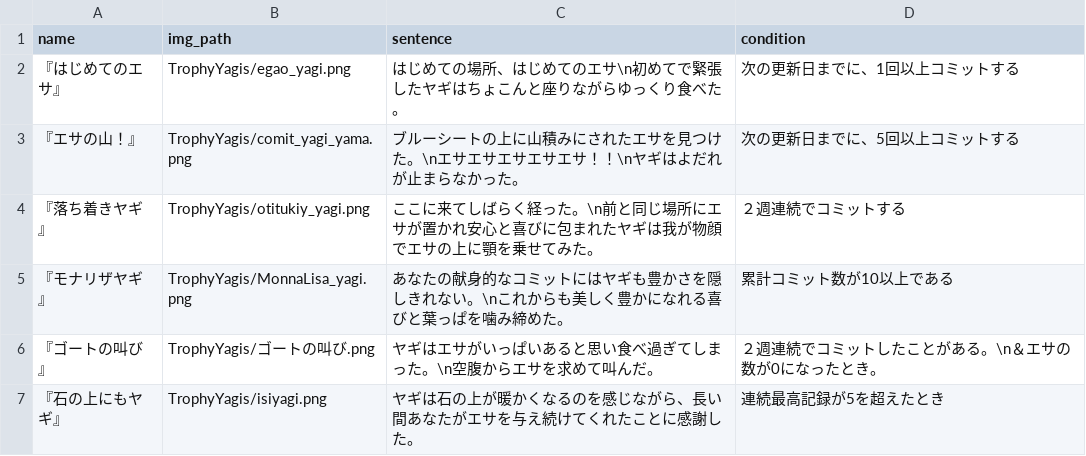
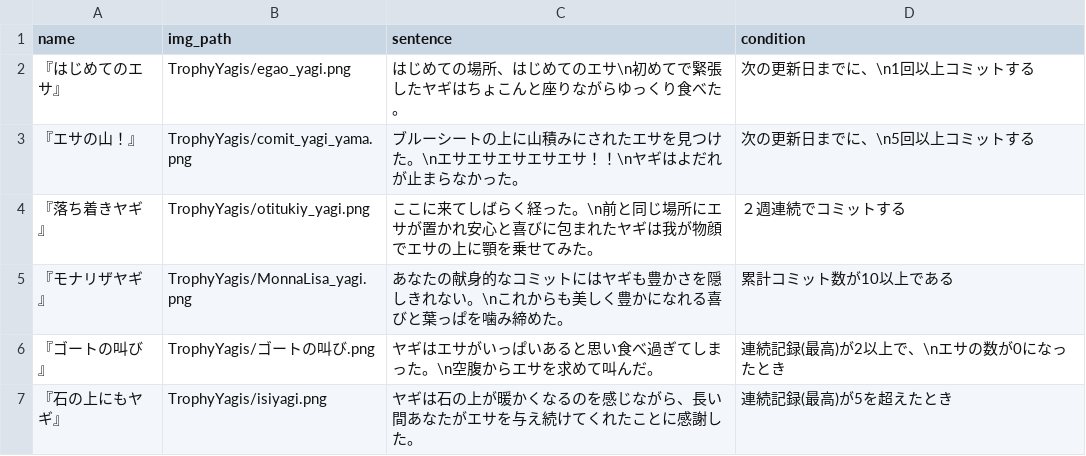
Before and after one commit to M-82s7503/enpit2018_webapp3, a CSV file: app/assets/trophy_contents.csv, drawn as a sheet.

Commit message:
【ver0.9+】「トロフィーの文を最終調整」

```diff
--- a/app/assets/trophy_contents.csv
+++ b/app/assets/trophy_contents.csv
@@ -1,7 +1,7 @@
 name,img_path,sentence,condition
-『はじめてのエサ』,TrophyYagis/egao_yagi.png,はじめての場所、はじめてのエサ\n初めてで緊張したヤギはちょこんと座りながらゆっくり食べた。,次の更新日までに、1回以上コミットする
-『エサの山！』,TrophyYagis/comit_yagi_yama.png,ブルーシートの上に山積みにされたエサを見つけた。\nエサエサエサエサエサ！！\nヤギはよだれが止まらなかった。,次の更新日までに、5回以上コミットする
+『はじめてのエサ』,TrophyYagis/egao_yagi.png,はじめての場所、はじめてのエサ\n初めてで緊張したヤギはちょこんと座りながらゆっくり食べた。,次の更新日までに、\n1回以上コミットする
+『エサの山！』,TrophyYagis/comit_yagi_yama.png,ブルーシートの上に山積みにされたエサを見つけた。\nエサエサエサエサエサ！！\nヤギはよだれが止まらなかった。,次の更新日までに、\n5回以上コミットする
 『落ち着きヤギ』,TrophyYagis/otitukiy_yagi.png,ここに来てしばらく経った。\n前と同じ場所にエサが置かれ安心と喜びに包まれたヤギは我が物顔でエサの上に顎を乗せてみた。,２週連続でコミットする
 『モナリザヤギ』,TrophyYagis/MonnaLisa_yagi.png,あなたの献身的なコミットにはヤギも豊かさを隠しきれない。\nこれからも美しく豊かになれる喜びと葉っぱを噛み締めた。,累計コミット数が10以上である
-『ゴートの叫び』,TrophyYagis/ゴートの叫び.png,ヤギはエサがいっぱいあると思い食べ過ぎてしまった。\n空腹からエサを求めて叫んだ。,２週連続でコミットしたことがある。\n＆エサの数が0になったとき。
-『石の上にもヤギ』,TrophyYagis/isiyagi.png,ヤギは石の上が暖かくなるのを感じながら、長い間あなたがエサを与え続けてくれたことに感謝した。,連続最高記録が5を超えたとき
+『ゴートの叫び』,TrophyYagis/ゴートの叫び.png,ヤギはエサがいっぱいあると思い食べ過ぎてしまった。\n空腹からエサを求めて叫んだ。,連続記録(最高)が2以上で、\nエサの数が0になったとき
+『石の上にもヤギ』,TrophyYagis/isiyagi.png,ヤギは石の上が暖かくなるのを感じながら、長い間あなたがエサを与え続けてくれたことに感謝した。,連続記録(最高)が5を超えたとき
```
